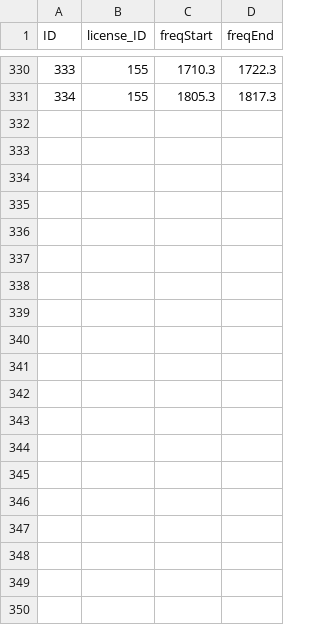
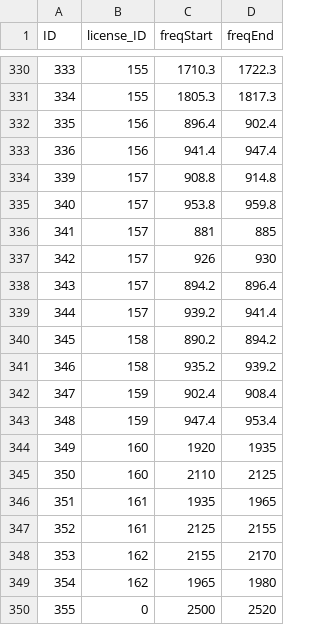
Before and after one commit to open-telecom-data/spectrum-assignments, a CSV file: spectrum-chart/csv/freqAssignment_sql.csv, drawn as a sheet; only a part is shown, gaps mark what is left out; the diff covers the shown part only.

```diff
--- a/spectrum-chart/csv/freqAssignment_sql.csv
+++ b/spectrum-chart/csv/freqAssignment_sql.csv
@@ -331 +331,20 @@ ID,license_ID,freqStart,freqEnd
 334,155,1805.3,1817.3
+335,156,896.4,902.4
+336,156,941.4,947.4
+339,157,908.8,914.8
+340,157,953.8,959.8
+341,157,881,885
+342,157,926,930
+343,157,894.2,896.4
+344,157,939.2,941.4
+345,158,890.2,894.2
+346,158,935.2,939.2
+347,159,902.4,908.4
+348,159,947.4,953.4
+349,160,1920,1935
+350,160,2110,2125
+351,161,1935,1965
+352,161,2125,2155
+353,162,2155,2170
+354,162,1965,1980
+355,0,2500,2520
```
Also changed, not shown: 22 added rows elsewhere in this file, spectrum-chart/csv/operators_sql.csv, spectrum-chart/csv/owner_sql.csv, 6 other files.
